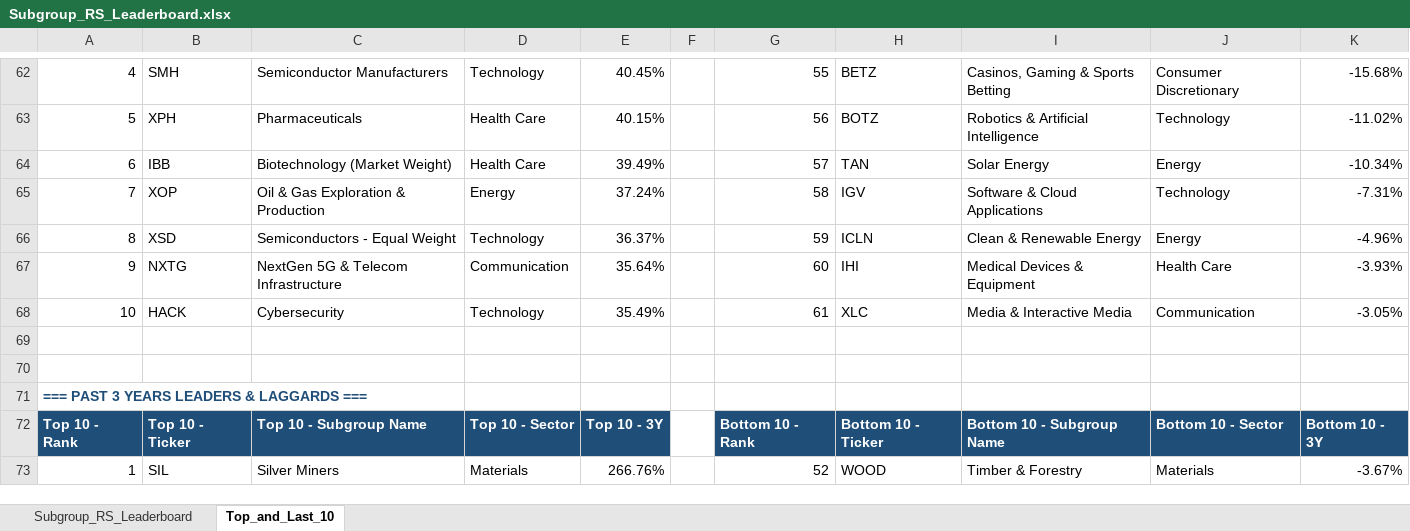
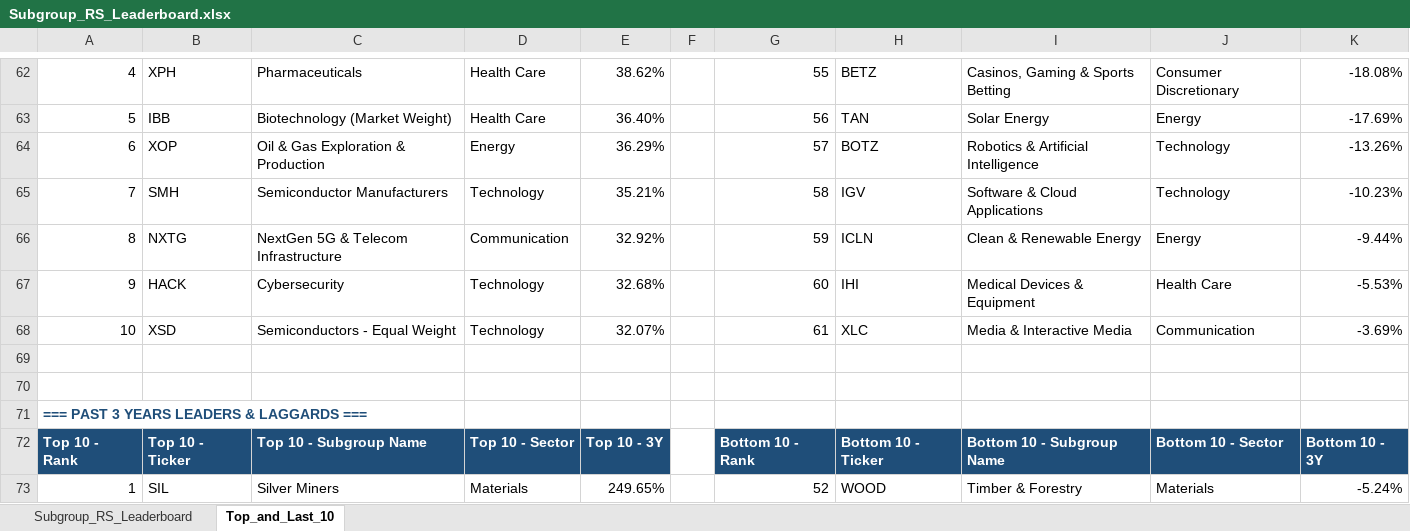
Before and after one commit to Jamesssurfer/SubGroup-Tracker, an Excel workbook: Subgroup_RS_Leaderboard.xlsx, sheet Top_and_Last_10, drawn as a sheet; only a part is shown, gaps mark what is left out; values as stored, in another font and other column widths than the file's, no borders; formulas without a stored value are shown as written; removed rows and columns are numbered as before the commit, all else as after; the diff covers the shown part only; the diff names each change by its address in the sheet, - before the commit and + after, or states it on an @@ line.

```diff
--- a/Subgroup_RS_Leaderboard.xlsx (sheet Top_and_Last_10)
+++ b/Subgroup_RS_Leaderboard.xlsx (sheet Top_and_Last_10)
-B62: SMH
+B62: XPH
-C62: Semiconductor Manufacturers
+C62: Pharmaceuticals
-D62: Technology
+D62: Health Care
-E62: 40.45%
+E62: 38.62%
-K62: -15.68%
+K62: -18.08%
-row 63: 5 | XPH | Pharmaceuticals | Health Care | 40.15% |  | 56 | BOTZ | Robotics & Artificial Intelligence | Technology | -11.02%
-A63: 6
+A63: 5
-E63: 39.49%
+E63: 36.40%
-G63: 57
+G63: 56
-K63: -10.34%
+K63: -17.69%
+row 64: 6 | XOP | Oil & Gas Exploration & Production | Energy | 36.29% |  | 57 | BOTZ | Robotics & Artificial Intelligence | Technology | -13.26%
-B65: XOP
+B65: SMH
-C65: Oil & Gas Exploration & Production
+C65: Semiconductor Manufacturers
-D65: Energy
+D65: Technology
-E65: 37.24%
+E65: 35.21%
-K65: -7.31%
+K65: -10.23%
-B66: XSD
+B66: NXTG
-C66: Semiconductors - Equal Weight
+C66: NextGen 5G & Telecom Infrastructure
-D66: Technology
+D66: Communication
-E66: 36.37%
+E66: 32.92%
-K66: -4.96%
+K66: -9.44%
-B67: NXTG
+B67: HACK
-C67: NextGen 5G & Telecom Infrastructure
+C67: Cybersecurity
-D67: Communication
+D67: Technology
-E67: 35.64%
+E67: 32.68%
-K67: -3.93%
+K67: -5.53%
-B68: HACK
+B68: XSD
-C68: Cybersecurity
+C68: Semiconductors - Equal Weight
-E68: 35.49%
+E68: 32.07%
-K68: -3.05%
+K68: -3.69%
-E73: 266.76%
+E73: 249.65%
-K73: -3.67%
+K73: -5.24%
```
Also changed, not shown: 14 added rows, 14 removed rows and 125 edited cells elsewhere in this sheet, sheet Subgroup_RS_Leaderboard.
